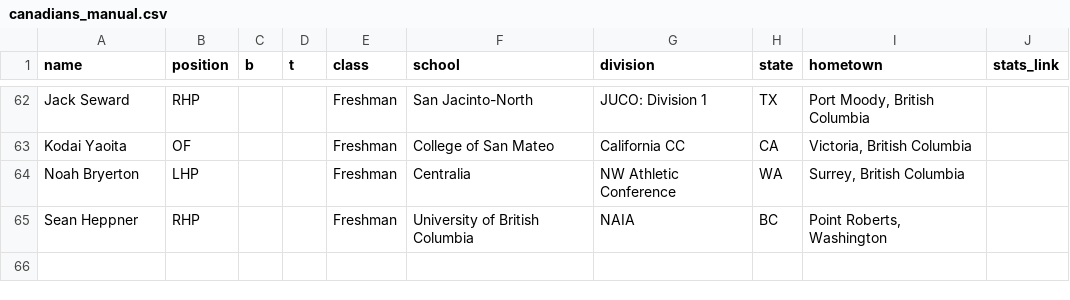
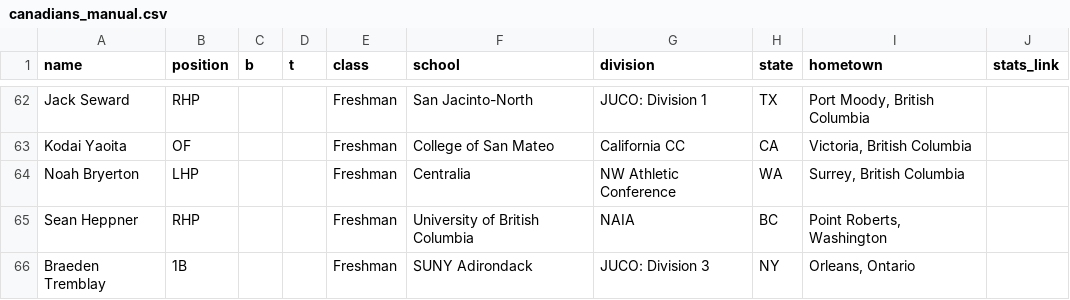
Before and after one commit to peteb206/pete_berryman_baseball, a CSV file: Projects/Canadian_Baseball_Network/canadians_manual.csv, drawn as a sheet; only a part is shown, gaps mark what is left out; the diff names each change by its address in the sheet, - before the commit and + after, or states it on an @@ line.

```diff
--- a/Projects/Canadian_Baseball_Network/canadians_manual.csv
+++ b/Projects/Canadian_Baseball_Network/canadians_manual.csv
+row 66: Braeden Tremblay | 1B |  |  | Freshman | SUNY Adirondack | JUCO: Division 3 | NY | Orleans, Ontario
```
Also changed, not shown: Projects/Canadian_Baseball_Network/roster_pages.csv, 3 other files.
